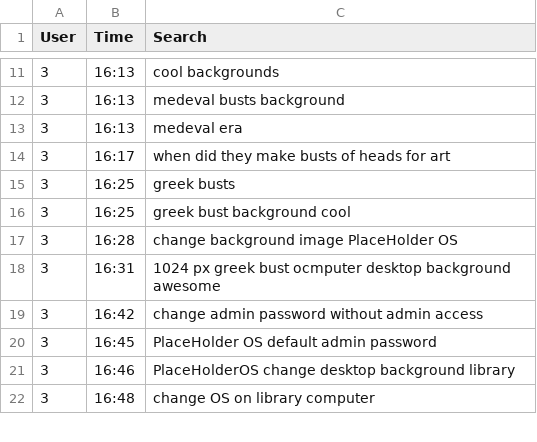
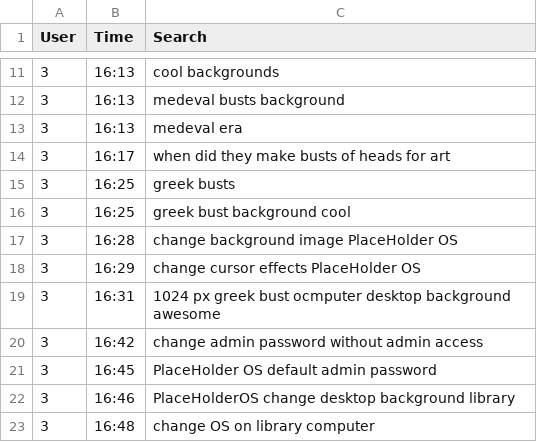
Before and after one commit to anadaren/Global-Game-Jam-2025, a CSV file: sheet1.csv, drawn as a sheet; only a part is shown, gaps mark what is left out; the diff names each change by its address in the sheet, - before the commit and + after, or states it on an @@ line.

Commit message:
added bubble effect and ways to turn it off and explanations in the website on how to turn it off and an easter egg in the search history for users 3

```diff
--- a/sheet1.csv
+++ b/sheet1.csv
+row 18: 3 | 16:29 | change cursor effects PlaceHolder OS
```
Also changed, not shown: 3 other files.
